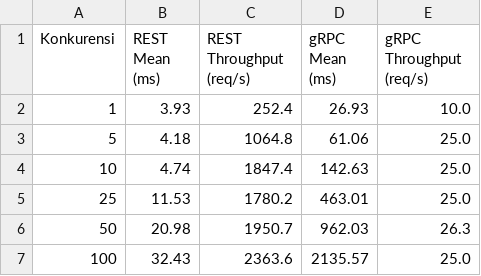
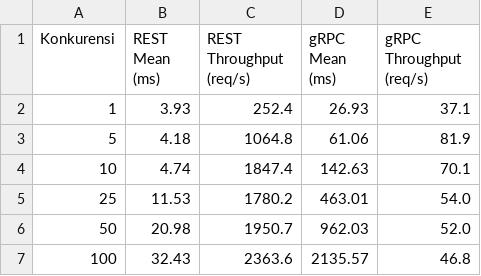
Before and after one commit to afifksupriyadi/scaling-up-rest-vs-grpc, a CSV file: tooling-validation/analysis/concurrency-sweep/concurrency_sweep_summary.csv, drawn as a sheet.

Commit message:
fix: compute gRPC throughput from concurrency/latency, not raw timestamps
- k6 CSV timestamp column only has whole-second precision, too coarse
  for these short-duration runs, was producing a flat/wrong ~25 req/s
  reading across most concurrency levels
- switched to vu / mean_latency_seconds, consistent with the
  per-vu-iterations closed-model executor used in these tests

```diff
--- a/tooling-validation/analysis/concurrency-sweep/concurrency_sweep_summary.csv
+++ b/tooling-validation/analysis/concurrency-sweep/concurrency_sweep_summary.csv
@@ -1,7 +1,7 @@
 Konkurensi,REST Mean (ms),REST Throughput (req/s),gRPC Mean (ms),gRPC Throughput (req/s)
-1,3.93,252.4,26.93,10.0
-5,4.18,1064.8,61.06,25.0
-10,4.74,1847.4,142.63,25.0
-25,11.53,1780.2,463.01,25.0
-50,20.98,1950.7,962.03,26.3
-100,32.43,2363.6,2135.57,25.0
+1,3.93,252.4,26.93,37.1
+5,4.18,1064.8,61.06,81.9
+10,4.74,1847.4,142.63,70.1
+25,11.53,1780.2,463.01,54.0
+50,20.98,1950.7,962.03,52.0
+100,32.43,2363.6,2135.57,46.8
```
Also changed, not shown: 2 other files.
